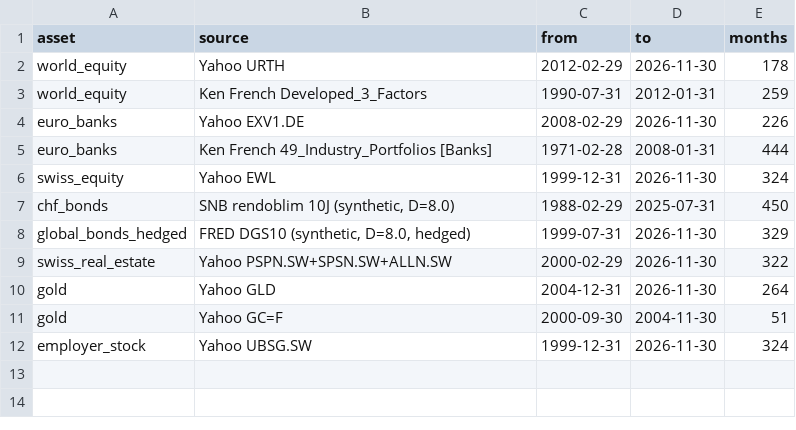
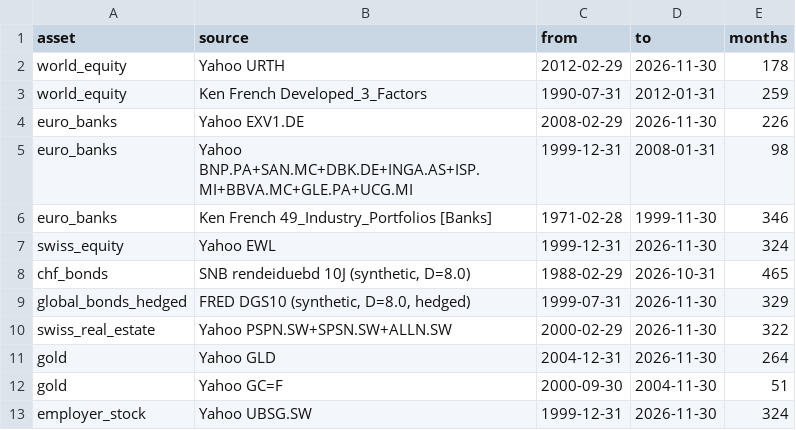
Before and after one commit to marcodamico03/QARM2, a CSV file: data/coverage.csv, drawn as a sheet.

```diff
--- a/data/coverage.csv
+++ b/data/coverage.csv
@@ -4,5 +4,6 @@ world_equity,Ken French Developed_3_Factors,1990-07-31,2012-01-31,259
 euro_banks,Yahoo EXV1.DE,2008-02-29,2026-11-30,226
-euro_banks,Ken French 49_Industry_Portfolios [Banks],1971-02-28,2008-01-31,444
+euro_banks,Yahoo BNP.PA+SAN.MC+DBK.DE+INGA.AS+ISP.MI+BBVA.MC+GLE.PA+UCG.MI,1999-12-31,2008-01-31,98
+euro_banks,Ken French 49_Industry_Portfolios [Banks],1971-02-28,1999-11-30,346
 swiss_equity,Yahoo EWL,1999-12-31,2026-11-30,324
-chf_bonds,"SNB rendoblim 10J (synthetic, D=8.0)",1988-02-29,2025-07-31,450
+chf_bonds,"SNB rendeiduebd 10J (synthetic, D=8.0)",1988-02-29,2026-10-31,465
 global_bonds_hedged,"FRED DGS10 (synthetic, D=8.0, hedged)",1999-07-31,2026-11-30,329
```
Also changed, not shown: data/raw/yahoo_EXV1.DE.csv, data/raw/yahoo_GC=F.csv, 8 other files.
